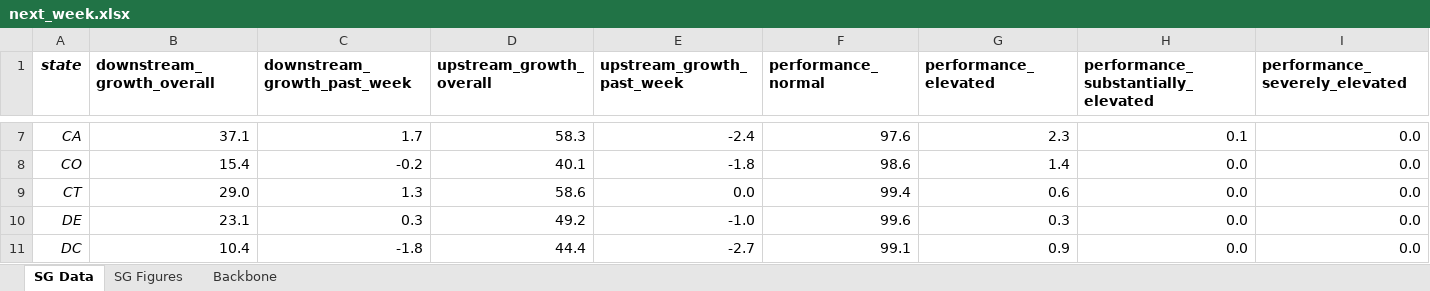
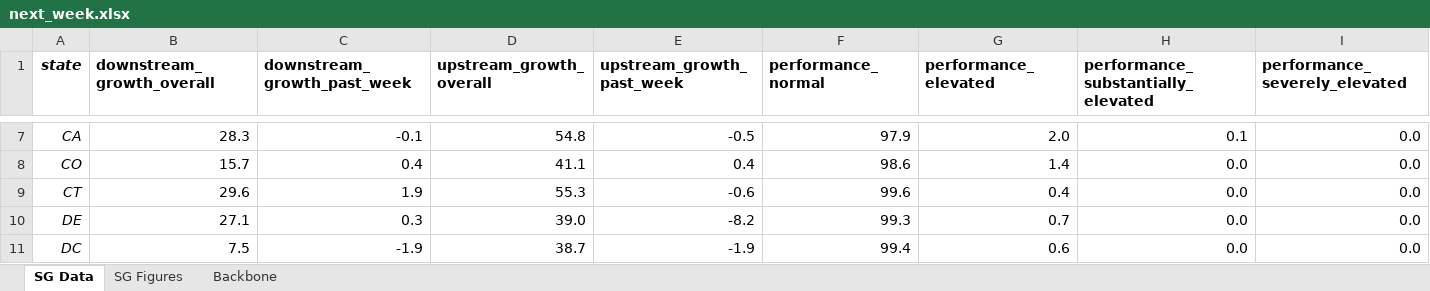
Before and after one commit to boehmrya/network_data_conversion, an Excel workbook: next_week.xlsx, sheet SG Data, drawn as a sheet; only a part is shown, gaps mark what is left out; values as stored, in another font and other column widths than the file's, no borders; the diff covers the shown part only; the diff names each change by its address in the sheet, - before the commit and + after, or states it on an @@ line.

Commit message:
updated data

```diff
--- a/next_week.xlsx (sheet SG Data)
+++ b/next_week.xlsx (sheet SG Data)
-B7 (downstream_growth_overall): 37.1
+B7 (downstream_growth_overall): 28.3
-C7 (downstream_growth_past_week): 1.7
+C7 (downstream_growth_past_week): -0.1
-D7 (upstream_growth_overall): 58.3
+D7 (upstream_growth_overall): 54.8
-E7 (upstream_growth_past_week): -2.4
+E7 (upstream_growth_past_week): -0.5
-F7 (performance_normal): 97.6
+F7 (performance_normal): 97.9
-G7 (performance_elevated): 2.3
+G7 (performance_elevated): 2.0
-B8 (downstream_growth_overall): 15.4
+B8 (downstream_growth_overall): 15.7
-C8 (downstream_growth_past_week): -0.2
+C8 (downstream_growth_past_week): 0.4
-D8 (upstream_growth_overall): 40.1
+D8 (upstream_growth_overall): 41.1
-E8 (upstream_growth_past_week): -1.8
+E8 (upstream_growth_past_week): 0.4
-B9 (downstream_growth_overall): 29.0
+B9 (downstream_growth_overall): 29.6
-C9 (downstream_growth_past_week): 1.3
+C9 (downstream_growth_past_week): 1.9
-D9 (upstream_growth_overall): 58.6
+D9 (upstream_growth_overall): 55.3
-E9 (upstream_growth_past_week): 0.0
+E9 (upstream_growth_past_week): -0.6
-F9 (performance_normal): 99.4
+F9 (performance_normal): 99.6
-G9 (performance_elevated): 0.6
+G9 (performance_elevated): 0.4
-B10 (downstream_growth_overall): 23.1
+B10 (downstream_growth_overall): 27.1
-D10 (upstream_growth_overall): 49.2
+D10 (upstream_growth_overall): 39.0
-E10 (upstream_growth_past_week): -1.0
+E10 (upstream_growth_past_week): -8.2
-F10 (performance_normal): 99.6
+F10 (performance_normal): 99.3
-G10 (performance_elevated): 0.3
+G10 (performance_elevated): 0.7
-B11 (downstream_growth_overall): 10.4
+B11 (downstream_growth_overall): 7.5
-C11 (downstream_growth_past_week): -1.8
+C11 (downstream_growth_past_week): -1.9
-D11 (upstream_growth_overall): 44.4
+D11 (upstream_growth_overall): 38.7
-E11 (upstream_growth_past_week): -2.7
+E11 (upstream_growth_past_week): -1.9
-F11 (performance_normal): 99.1
+F11 (performance_normal): 99.4
-G11 (performance_elevated): 0.9
+G11 (performance_elevated): 0.6
```
Also changed, not shown: 260 edited cells elsewhere in this sheet, sheet Backbone, charts or pictures, 4 other files.
